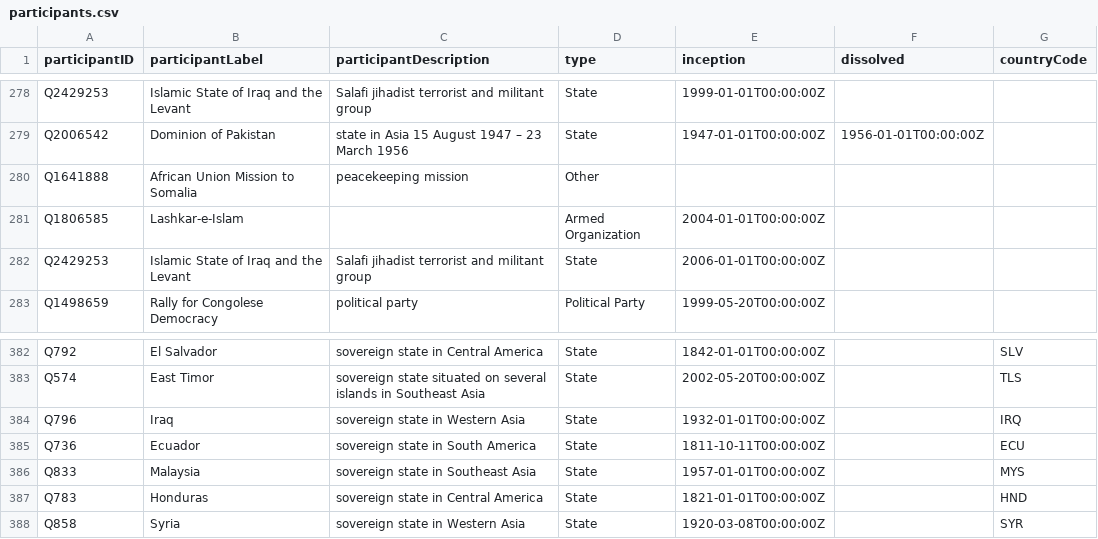
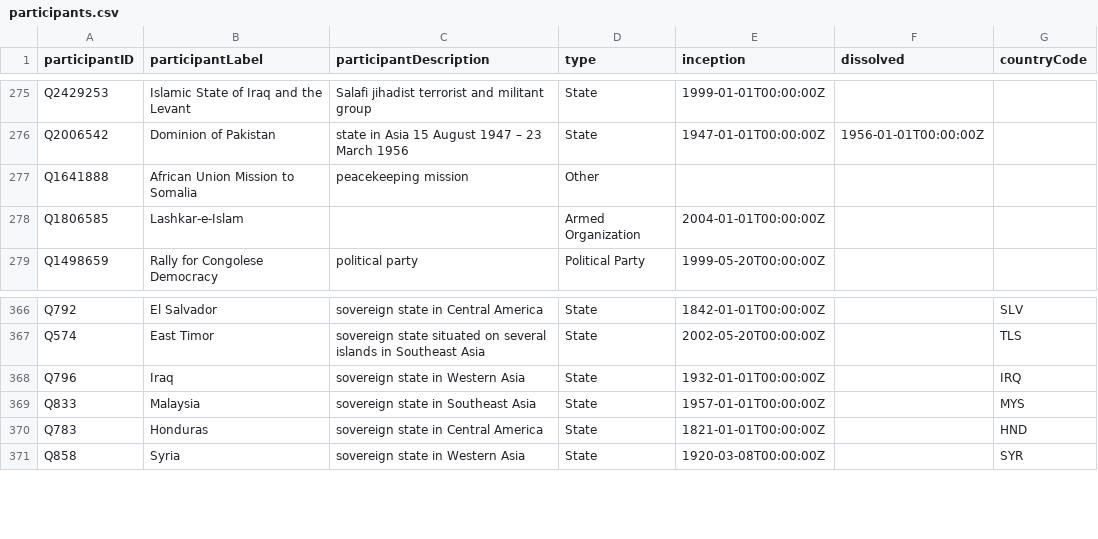
Before and after one commit to piehld/IS532-Final-Project, a CSV file: Data/Wrangled/participants.csv, drawn as a sheet; only a part is shown, gaps mark what is left out; the diff covers the shown part only.

Commit message:
load table statements and final deduplications

```diff
--- a/Data/Wrangled/participants.csv
+++ b/Data/Wrangled/participants.csv
@@ -281,3 +278,2 @@ Q1641888,African Union Mission to Somalia,peacekeeping mission,Other,,,
 Q1806585,Lashkar-e-Islam,,Armed Organization,2004-01-01T00:00:00Z,,
-Q2429253,Islamic State of Iraq and the Levant,Salafi jihadist terrorist and militant group,State,2006-01-01T00:00:00Z,,
 Q1498659,Rally for Congolese Democracy,political party,Political Party,1999-05-20T00:00:00Z,,
@@ -384,3 +368,2 @@ Q574,East Timor,sovereign state situated on several islands in Southeast Asia,St
 Q796,Iraq,sovereign state in Western Asia,State,1932-01-01T00:00:00Z,,IRQ
-Q736,Ecuador,sovereign state in South America,State,1811-10-11T00:00:00Z,,ECU
 Q833,Malaysia,sovereign state in Southeast Asia,State,1957-01-01T00:00:00Z,,MYS
```
Also changed, not shown: 17 removed rows elsewhere in this file, Data/Wrangled/locations.csv, 2 other files.
